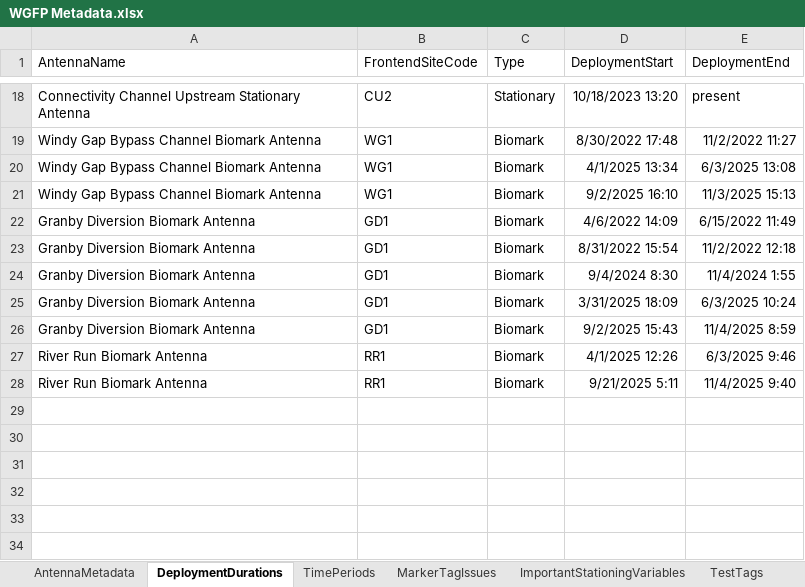
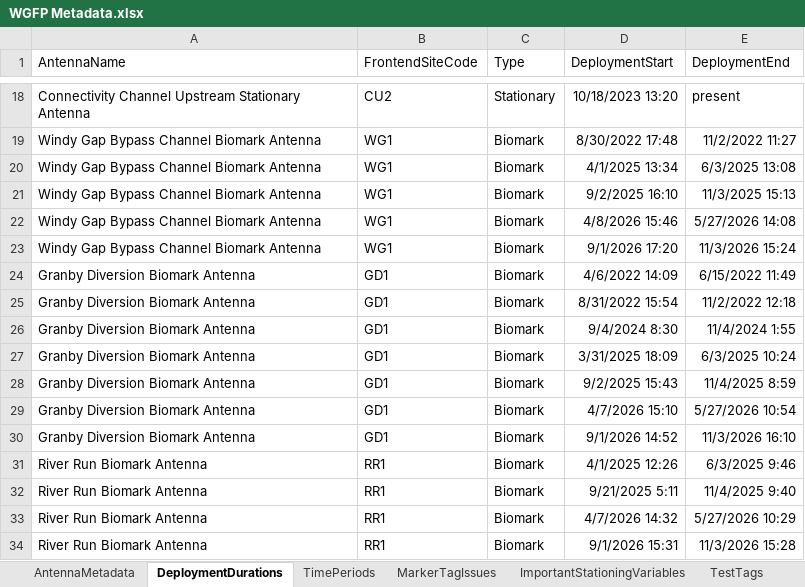
Before and after one commit to sfigraf/WGFP_dataclean_vis2.0, an Excel workbook: data/WGFP Metadata.xlsx, sheet DeploymentDurations, drawn as a sheet; only a part is shown, gaps mark what is left out; values as stored, in another font and other column widths than the file's, no borders; the diff names each change by its address in the sheet, - before the commit and + after, or states it on an @@ line.

```diff
--- a/data/WGFP Metadata.xlsx (sheet DeploymentDurations)
+++ b/data/WGFP Metadata.xlsx (sheet DeploymentDurations)
+row 22: Windy Gap Bypass Channel Biomark Antenna | WG1 | Biomark | 4/8/2026 15:46 | 5/27/2026 14:08
+row 23: Windy Gap Bypass Channel Biomark Antenna | WG1 | Biomark | 9/1/2026 17:20 | 11/3/2026 15:24
+row 29: Granby Diversion Biomark Antenna | GD1 | Biomark | 4/7/2026 15:10 | 5/27/2026 10:54
+row 30: Granby Diversion Biomark Antenna | GD1 | Biomark | 9/1/2026 14:52 | 11/3/2026 16:10
+row 33: River Run Biomark Antenna | RR1 | Biomark | 4/7/2026 14:32 | 5/27/2026 10:29
+row 34: River Run Biomark Antenna | RR1 | Biomark | 9/1/2026 15:31 | 11/3/2026 15:28
```
Also changed, not shown: sheet MarkerTagIssues, sheet AntennaMetadata.
